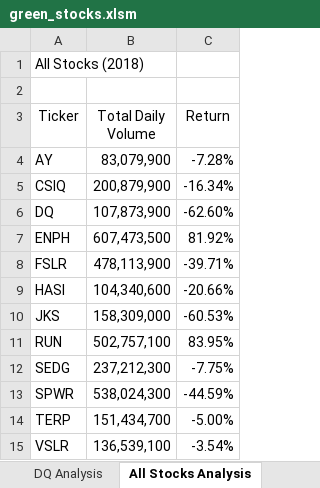
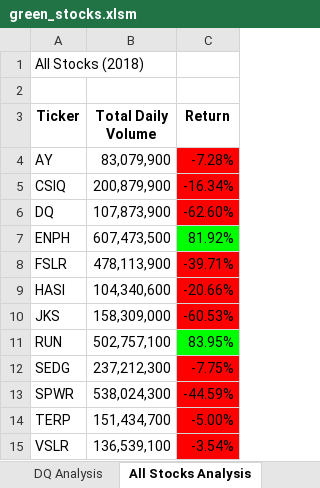
Before and after one commit to ckeistler/Module02_stock-analysis_VBA, an Excel workbook: green_stocks.xlsm, sheet All Stocks Analysis, drawn as a sheet; values as stored, in another font and other column widths than the file's, no borders; the diff names each change by its address in the sheet, - before the commit and + after, or states it on an @@ line.

Commit message:
Add files via upload

```diff
--- a/green_stocks.xlsm (sheet All Stocks Analysis)
+++ b/green_stocks.xlsm (sheet All Stocks Analysis)
-A3:C3 bold: off
+A3:C3 bold: on
-C4:C6 fill: none
+C4:C6 fill: #FF0000
-C7 fill: none
+C7 fill: #00FF00
-C8:C10 fill: none
+C8:C10 fill: #FF0000
-C11 fill: none
+C11 fill: #00FF00
-C12:C15 fill: none
+C12:C15 fill: #FF0000
```
